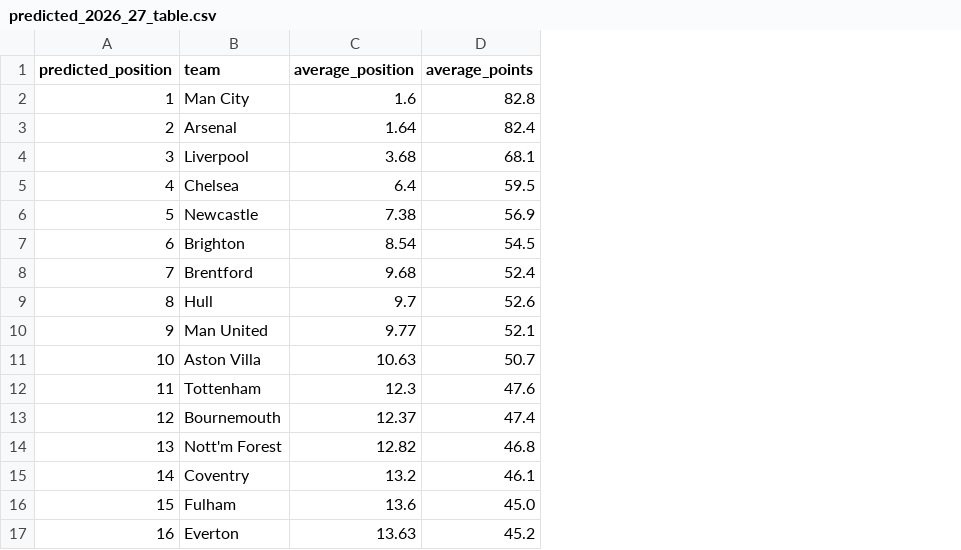
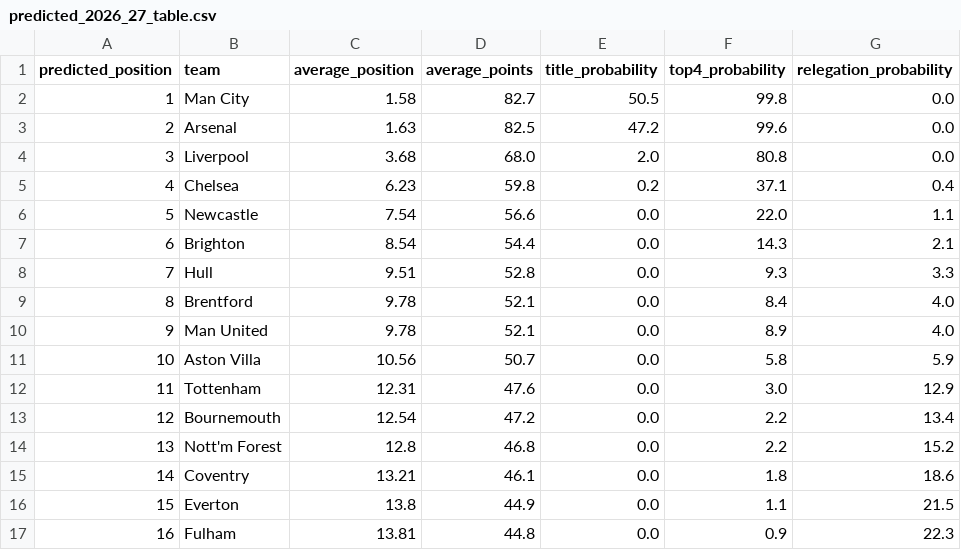
Before and after one commit to junny6769/premier-league-prediction, a CSV file: data/processed/predicted_2026_27_table.csv, drawn as a sheet; only a part is shown; the diff covers the shown part only; the diff names each change by its address in the sheet, - before the commit and + after, or states it on an @@ line.

```diff
--- a/data/processed/predicted_2026_27_table.csv
+++ b/data/processed/predicted_2026_27_table.csv
+column E (title_probability), rows 2-17: 50.5 | 47.2 | 2.0 | 0.2 | 0.0 | 0.0 | 0.0 | 0.0 | 0.0 | 0.0 | 0.0 | 0.0 | 0.0 | 0.0 | 0.0 | 0.0
+column F (top4_probability), rows 2-17: 99.8 | 99.6 | 80.8 | 37.1 | 22.0 | 14.3 | 9.3 | 8.4 | 8.9 | 5.8 | 3.0 | 2.2 | 2.2 | 1.8 | 1.1 | 0.9
+column G (relegation_probability), rows 2-17: 0.0 | 0.0 | 0.0 | 0.4 | 1.1 | 2.1 | 3.3 | 4.0 | 4.0 | 5.9 | 12.9 | 13.4 | 15.2 | 18.6 | 21.5 | 22.3
-C2 (average_position): 1.6
+C2 (average_position): 1.58
-D2 (average_points): 82.8
+D2 (average_points): 82.7
-C3 (average_position): 1.64
+C3 (average_position): 1.63
-D3 (average_points): 82.4
+D3 (average_points): 82.5
-D4 (average_points): 68.1
+D4 (average_points): 68.0
-C5 (average_position): 6.4
+C5 (average_position): 6.23
-D5 (average_points): 59.5
+D5 (average_points): 59.8
-C6 (average_position): 7.38
+C6 (average_position): 7.54
-D6 (average_points): 56.9
+D6 (average_points): 56.6
-D7 (average_points): 54.5
+D7 (average_points): 54.4
-B8 (team): Brentford
+B8 (team): Hull
-C8 (average_position): 9.68
+C8 (average_position): 9.51
-D8 (average_points): 52.4
+D8 (average_points): 52.8
-B9 (team): Hull
+B9 (team): Brentford
-C9 (average_position): 9.7
+C9 (average_position): 9.78
-D9 (average_points): 52.6
+D9 (average_points): 52.1
-C10 (average_position): 9.77
+C10 (average_position): 9.78
-C11 (average_position): 10.63
+C11 (average_position): 10.56
-C12 (average_position): 12.3
+C12 (average_position): 12.31
-C13 (average_position): 12.37
+C13 (average_position): 12.54
-D13 (average_points): 47.4
+D13 (average_points): 47.2
-C14 (average_position): 12.82
+C14 (average_position): 12.8
-C15 (average_position): 13.2
+C15 (average_position): 13.21
-B16 (team): Fulham
+B16 (team): Everton
-C16 (average_position): 13.6
+C16 (average_position): 13.8
-D16 (average_points): 45.0
+D16 (average_points): 44.9
-B17 (team): Everton
+B17 (team): Fulham
-C17 (average_position): 13.63
+C17 (average_position): 13.81
-D17 (average_points): 45.2
+D17 (average_points): 44.8
```
Also changed, not shown: 9 edited cells elsewhere in this file, 1 other file.
